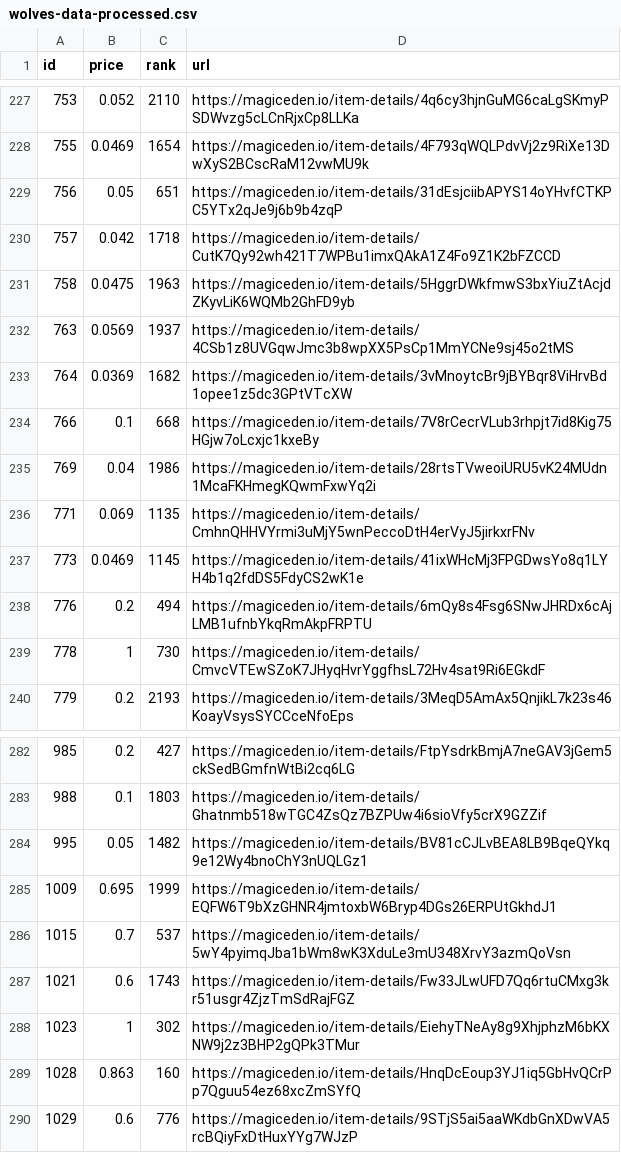
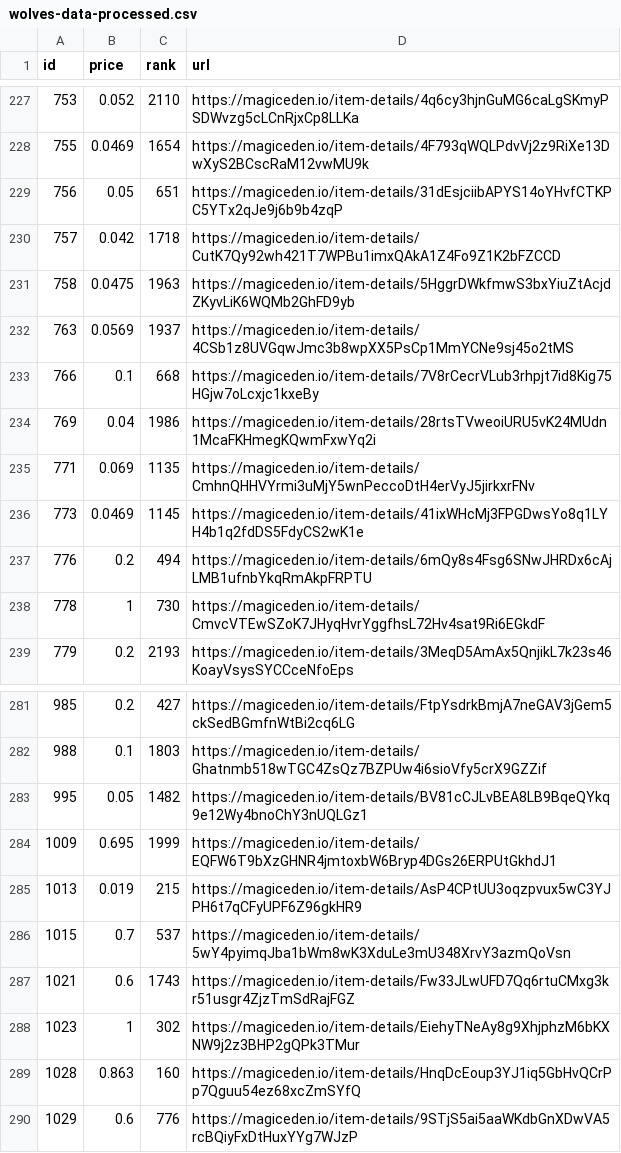
Before and after one commit to braposo/magiceden-wolves-monitor, a CSV file: wolves-data-processed.csv, drawn as a sheet; only a part is shown, gaps mark what is left out; removed rows and columns are numbered as before the commit, all else as after; the diff names each change by its address in the sheet, - before the commit and + after, or states it on an @@ line.

Commit message:
Flat: latest data (2021-11-03T08:42:02.873Z) {   "date": "2021-11-03T08:42:02.873Z",   "files": [     {       "name": "wolves-data-processed.csv",       "deltaBytes": -1,       "source": "https://api-mainnet.magiceden.io/rpc/getListedNFTsByQuery?q=%7B%22%24match%22%3A%7B%22collectionSymbol%22%3A%22wolves_of_sol_street%22%7D%2C%22%24sort%22%3A%7B%22takerAmount%22%3A1%2C%22createdAt%22%3A-1%7D%7D"     },     {       "name": "wolves-data.json",       "deltaBytes": 21,       "source": "https://api-mainnet.magiceden.io/rpc/getListedNFTsByQuery?q=%7B%22%24match%22%3A%7B%22collectionSymbol%22%3A%22wolves_of_sol_street%22%7D%2C%22%24sort%22%3A%7B%22takerAmount%22%3A1%2C%22createdAt%22%3A-1%7D%7D"     }   ] }

```diff
--- a/wolves-data-processed.csv
+++ b/wolves-data-processed.csv
-row 233: 764 | 0.0369 | 1682 | https://magiceden.io/item-details/3vMnoytcBr9jBYBqr8ViHrvBd1opee1z5dc3GPtVTcXW
+row 285: 1013 | 0.019 | 215 | https://magiceden.io/item-details/AsP4CPtUU3oqzpvux5wC3YJPH6t7qCFyUPF6Z96gkHR9
```
Also changed, not shown: 1 other file.
